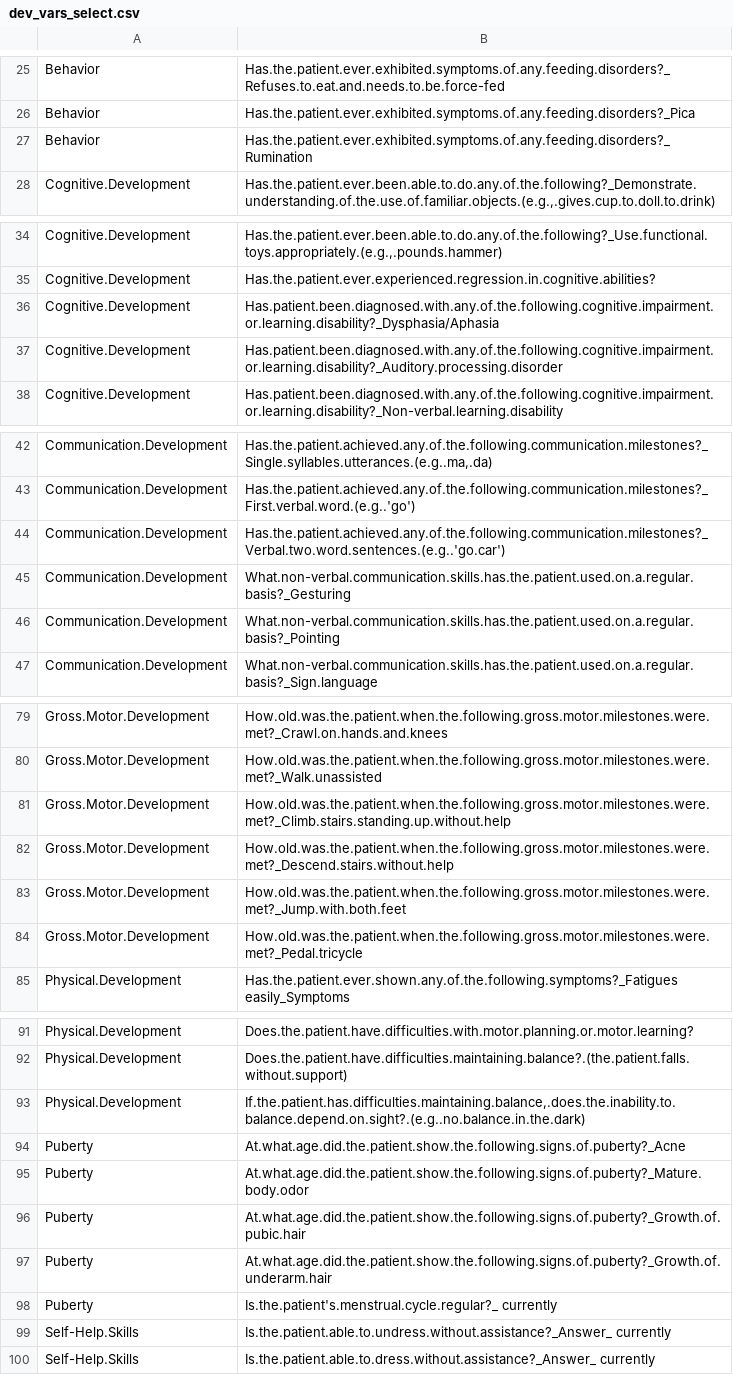
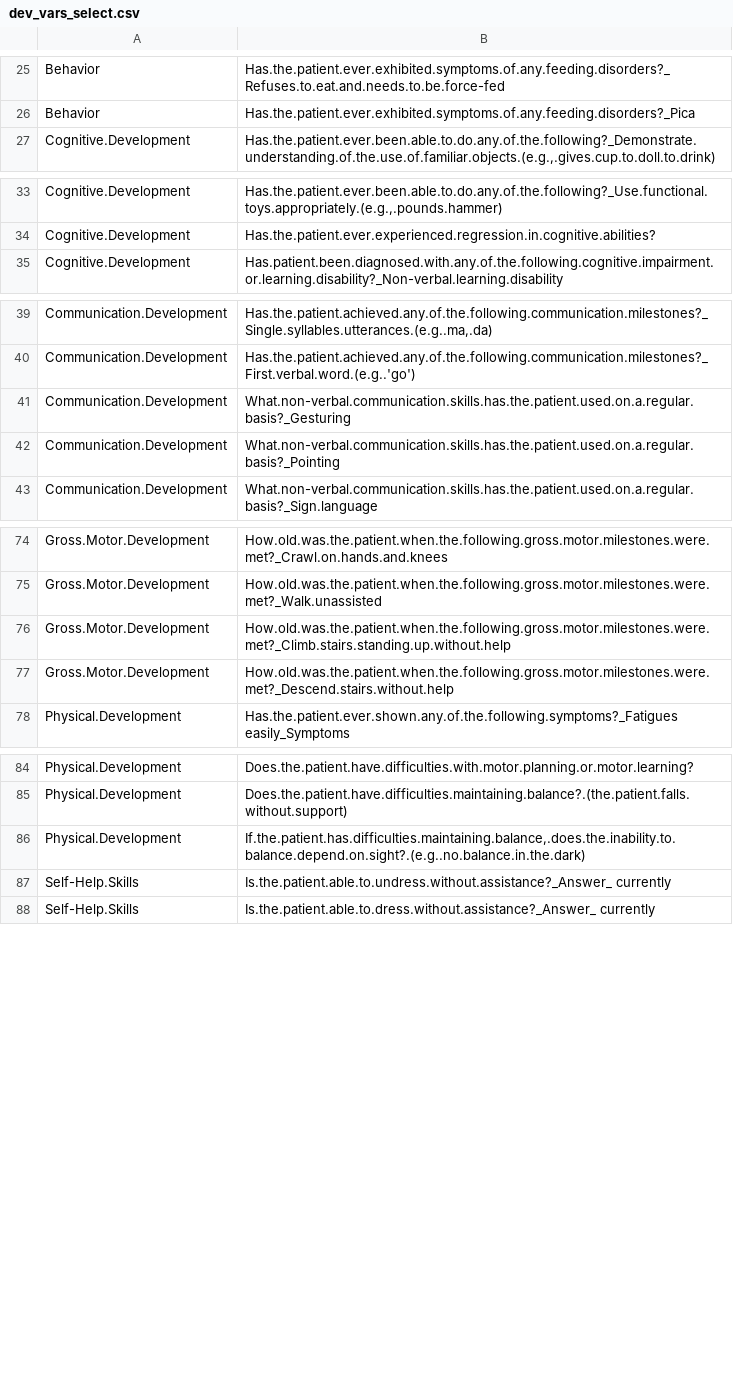
Before and after one commit to Rayin-saber/PMSDN_GenoPheno, a CSV file: dev_vars_select.csv, drawn as a sheet; only a part is shown, gaps mark what is left out; the diff covers the shown part only.

```diff
--- a/dev_vars_select.csv
+++ b/dev_vars_select.csv
@@ -27 +26,0 @@
-"Behavior";"Has.the.patient.ever.exhibited.symptoms.of.any.feeding.disorders?_Rumination"
@@ -36,2 +34,0 @@
-"Cognitive.Development";"Has.patient.been.diagnosed.with.any.of.the.following.cognitive.impairment.or.learning.disability?_Dysphasia/Aphasia"
-"Cognitive.Development";"Has.patient.been.diagnosed.with.any.of.the.following.cognitive.impairment.or.learning.disability?_Auditory.processing.disorder"
@@ -44 +40,0 @@
-"Communication.Development";"Has.the.patient.achieved.any.of.the.following.communication.milestones?_Verbal.two.word.sentences.(e.g..'go.car')"
@@ -83,2 +77,0 @@
-"Gross.Motor.Development";"How.old.was.the.patient.when.the.following.gross.motor.milestones.were.met?_Jump.with.both.feet"
-"Gross.Motor.Development";"How.old.was.the.patient.when.the.following.gross.motor.milestones.were.met?_Pedal.tricycle"
@@ -94,5 +86,0 @@
-"Puberty";"At.what.age.did.the.patient.show.the.following.signs.of.puberty?_Acne"
-"Puberty";"At.what.age.did.the.patient.show.the.following.signs.of.puberty?_Mature.body.odor"
-"Puberty";"At.what.age.did.the.patient.show.the.following.signs.of.puberty?_Growth.of.pubic.hair"
-"Puberty";"At.what.age.did.the.patient.show.the.following.signs.of.puberty?_Growth.of.underarm.hair"
-"Puberty";"Is.the.patient's.menstrual.cycle.regular?_ currently"
```
Also changed, not shown: 2 removed rows elsewhere in this file, clin_vars_groups.csv, clin_vars_select.csv, 3 other files.
